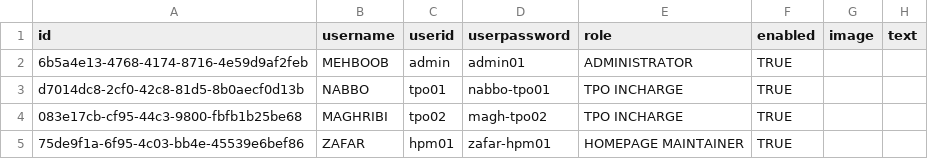
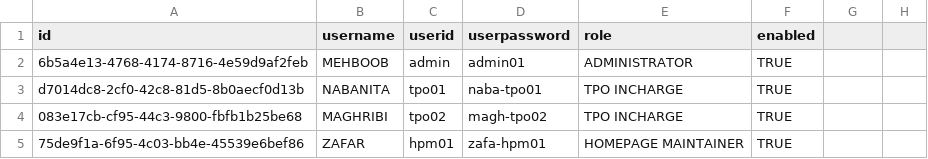
Before and after one commit to dev-hamza7977/mhssce-website, a CSV file: static/db/users.csv, drawn as a sheet; the diff names each change by its address in the sheet, - before the commit and + after, or states it on an @@ line.

```diff
--- a/static/db/users.csv
+++ b/static/db/users.csv
-G1: image
+G1: (empty)
-H1: text
+H1: (empty)
-B3 (username): NABBO
+B3 (username): NABANITA
-D3 (userpassword): nabbo-tpo01
+D3 (userpassword): naba-tpo01
-D5 (userpassword): zafar-hpm01
+D5 (userpassword): zafa-hpm01
```
Also changed, not shown: static/db/homepage-banner.csv, 8 other files.
